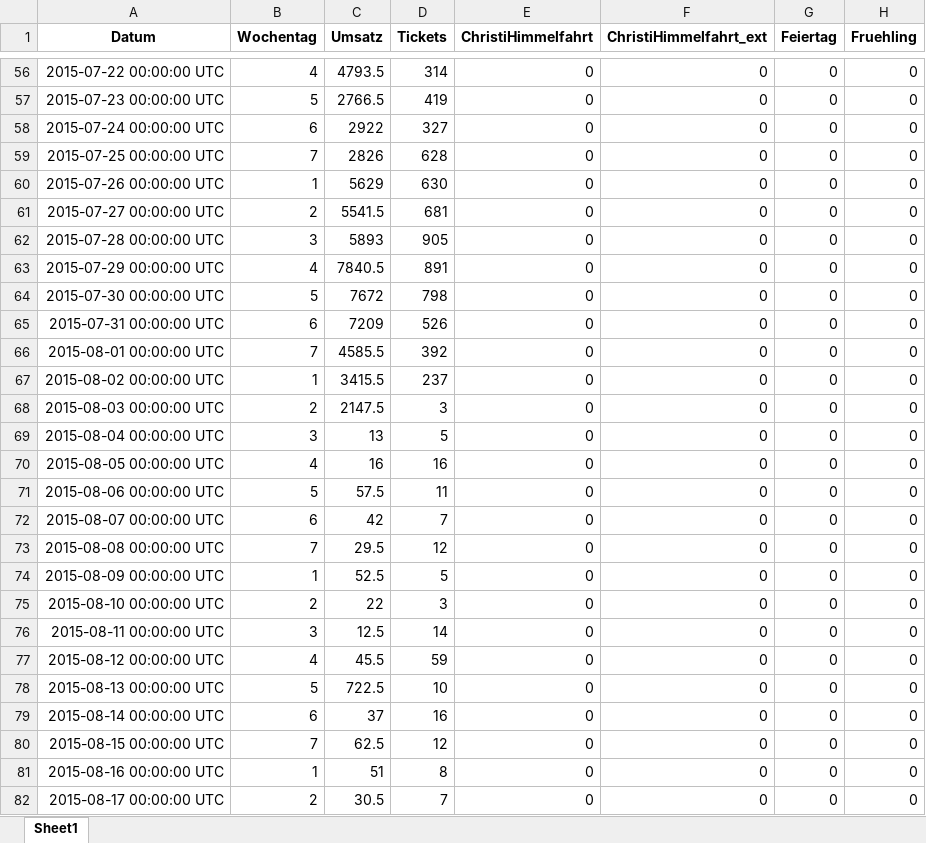
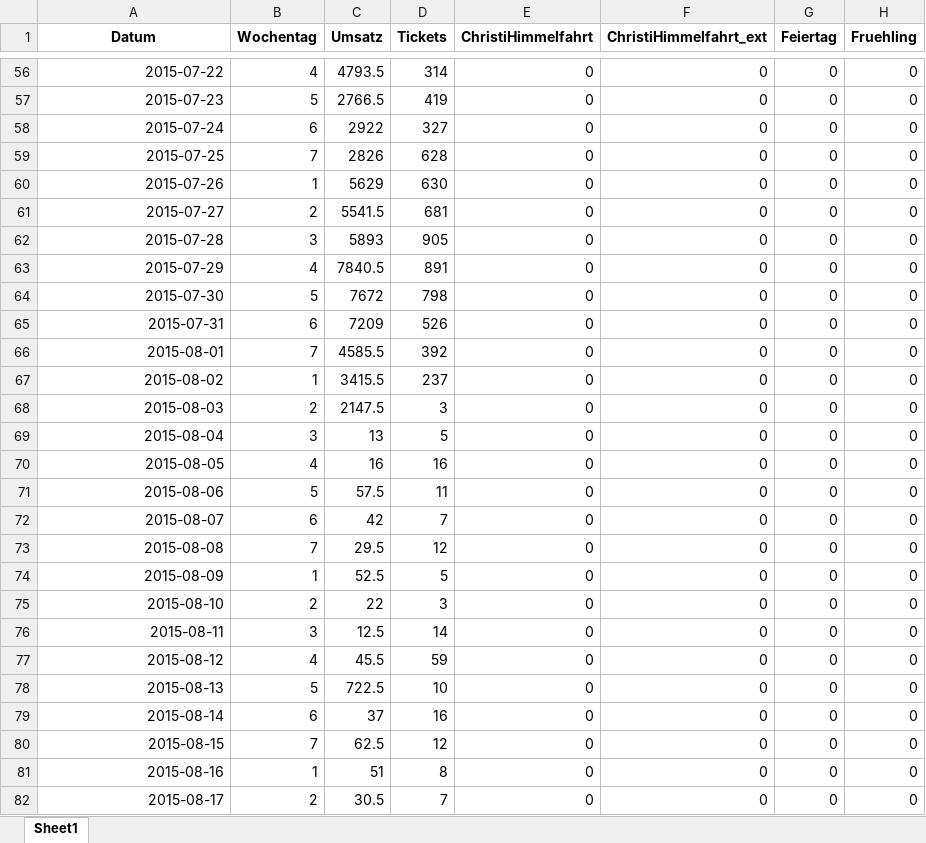
Before and after one commit to ChristinaMaedge/Umsatzprognose_EHM, an Excel workbook: Daten/Datensatz_komplett.xlsx, sheet Sheet1, drawn as a sheet; only a part is shown, gaps mark what is left out; values as stored, in another font and other column widths than the file's, no borders; the diff covers the shown part only; the diff names each change by its address in the sheet, - before the commit and + after, or states it on an @@ line.

Commit message:
Datumsformat im Excel-File angepasst.

```diff
--- a/Daten/Datensatz_komplett.xlsx (sheet Sheet1)
+++ b/Daten/Datensatz_komplett.xlsx (sheet Sheet1)
-A56 (Datum): 2015-07-22 00:00:00 UTC
+A56 (Datum): 2015-07-22
-A57 (Datum): 2015-07-23 00:00:00 UTC
+A57 (Datum): 2015-07-23
-A58 (Datum): 2015-07-24 00:00:00 UTC
+A58 (Datum): 2015-07-24
-A59 (Datum): 2015-07-25 00:00:00 UTC
+A59 (Datum): 2015-07-25
-A60 (Datum): 2015-07-26 00:00:00 UTC
+A60 (Datum): 2015-07-26
-A61 (Datum): 2015-07-27 00:00:00 UTC
+A61 (Datum): 2015-07-27
-A62 (Datum): 2015-07-28 00:00:00 UTC
+A62 (Datum): 2015-07-28
-A63 (Datum): 2015-07-29 00:00:00 UTC
+A63 (Datum): 2015-07-29
-A64 (Datum): 2015-07-30 00:00:00 UTC
+A64 (Datum): 2015-07-30
-A65 (Datum): 2015-07-31 00:00:00 UTC
+A65 (Datum): 2015-07-31
-A66 (Datum): 2015-08-01 00:00:00 UTC
+A66 (Datum): 2015-08-01
-A67 (Datum): 2015-08-02 00:00:00 UTC
+A67 (Datum): 2015-08-02
-A68 (Datum): 2015-08-03 00:00:00 UTC
+A68 (Datum): 2015-08-03
-A69 (Datum): 2015-08-04 00:00:00 UTC
+A69 (Datum): 2015-08-04
-A70 (Datum): 2015-08-05 00:00:00 UTC
+A70 (Datum): 2015-08-05
-A71 (Datum): 2015-08-06 00:00:00 UTC
+A71 (Datum): 2015-08-06
-A72 (Datum): 2015-08-07 00:00:00 UTC
+A72 (Datum): 2015-08-07
-A73 (Datum): 2015-08-08 00:00:00 UTC
+A73 (Datum): 2015-08-08
-A74 (Datum): 2015-08-09 00:00:00 UTC
+A74 (Datum): 2015-08-09
-A75 (Datum): 2015-08-10 00:00:00 UTC
+A75 (Datum): 2015-08-10
-A76 (Datum): 2015-08-11 00:00:00 UTC
+A76 (Datum): 2015-08-11
-A77 (Datum): 2015-08-12 00:00:00 UTC
+A77 (Datum): 2015-08-12
-A78 (Datum): 2015-08-13 00:00:00 UTC
+A78 (Datum): 2015-08-13
-A79 (Datum): 2015-08-14 00:00:00 UTC
+A79 (Datum): 2015-08-14
-A80 (Datum): 2015-08-15 00:00:00 UTC
+A80 (Datum): 2015-08-15
-A81 (Datum): 2015-08-16 00:00:00 UTC
+A81 (Datum): 2015-08-16
-A82 (Datum): 2015-08-17 00:00:00 UTC
+A82 (Datum): 2015-08-17
```
Also changed, not shown: 1720 edited cells elsewhere in this sheet.
